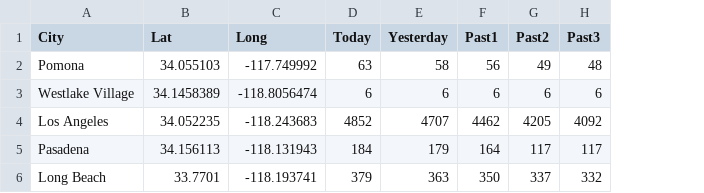
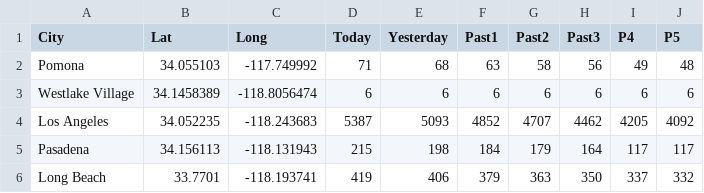
Before and after one commit to charlatteD/charlatted.github.io, a CSV file: t1.csv, drawn as a sheet; the diff names each change by its address in the sheet, - before the commit and + after, or states it on an @@ line.

```diff
--- a/t1.csv
+++ b/t1.csv
+column I (P4), rows 2-6: 49 | 6 | 4205 | 117 | 337
+column J (P5), rows 2-6: 48 | 6 | 4092 | 117 | 332
-D2 (Today): 63
+D2 (Today): 71
-E2 (Yesterday): 58
+E2 (Yesterday): 68
-F2 (Past1): 56
+F2 (Past1): 63
-G2 (Past2): 49
+G2 (Past2): 58
-H2 (Past3): 48
+H2 (Past3): 56
-D4 (Today): 4852
+D4 (Today): 5387
-E4 (Yesterday): 4707
+E4 (Yesterday): 5093
-F4 (Past1): 4462
+F4 (Past1): 4852
-G4 (Past2): 4205
+G4 (Past2): 4707
-H4 (Past3): 4092
+H4 (Past3): 4462
-D5 (Today): 184
+D5 (Today): 215
-E5 (Yesterday): 179
+E5 (Yesterday): 198
-F5 (Past1): 164
+F5 (Past1): 184
-G5 (Past2): 117
+G5 (Past2): 179
-H5 (Past3): 117
+H5 (Past3): 164
-D6 (Today): 379
+D6 (Today): 419
-E6 (Yesterday): 363
+E6 (Yesterday): 406
-F6 (Past1): 350
+F6 (Past1): 379
-G6 (Past2): 337
+G6 (Past2): 363
-H6 (Past3): 332
+H6 (Past3): 350
```
Also changed, not shown: LACase.csv, 6 other files.
